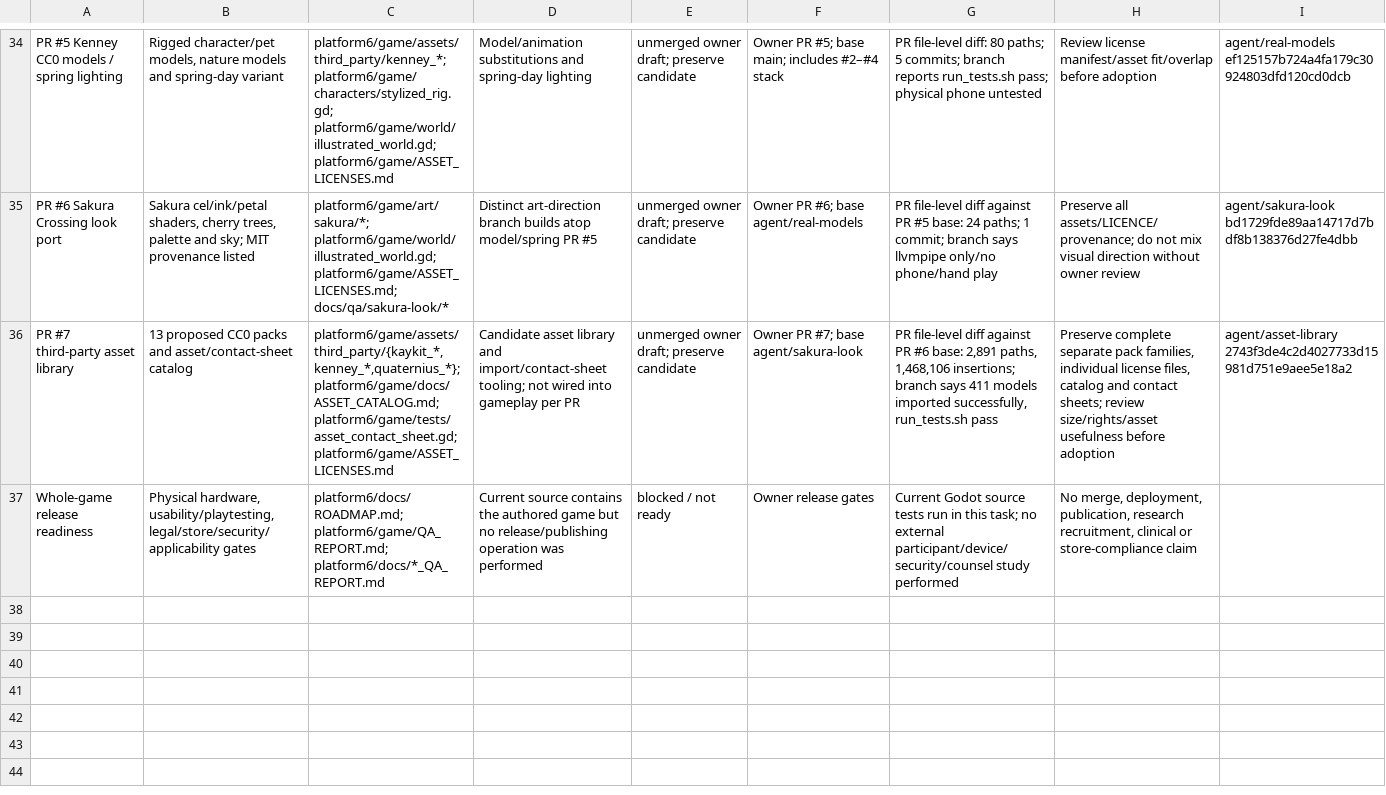
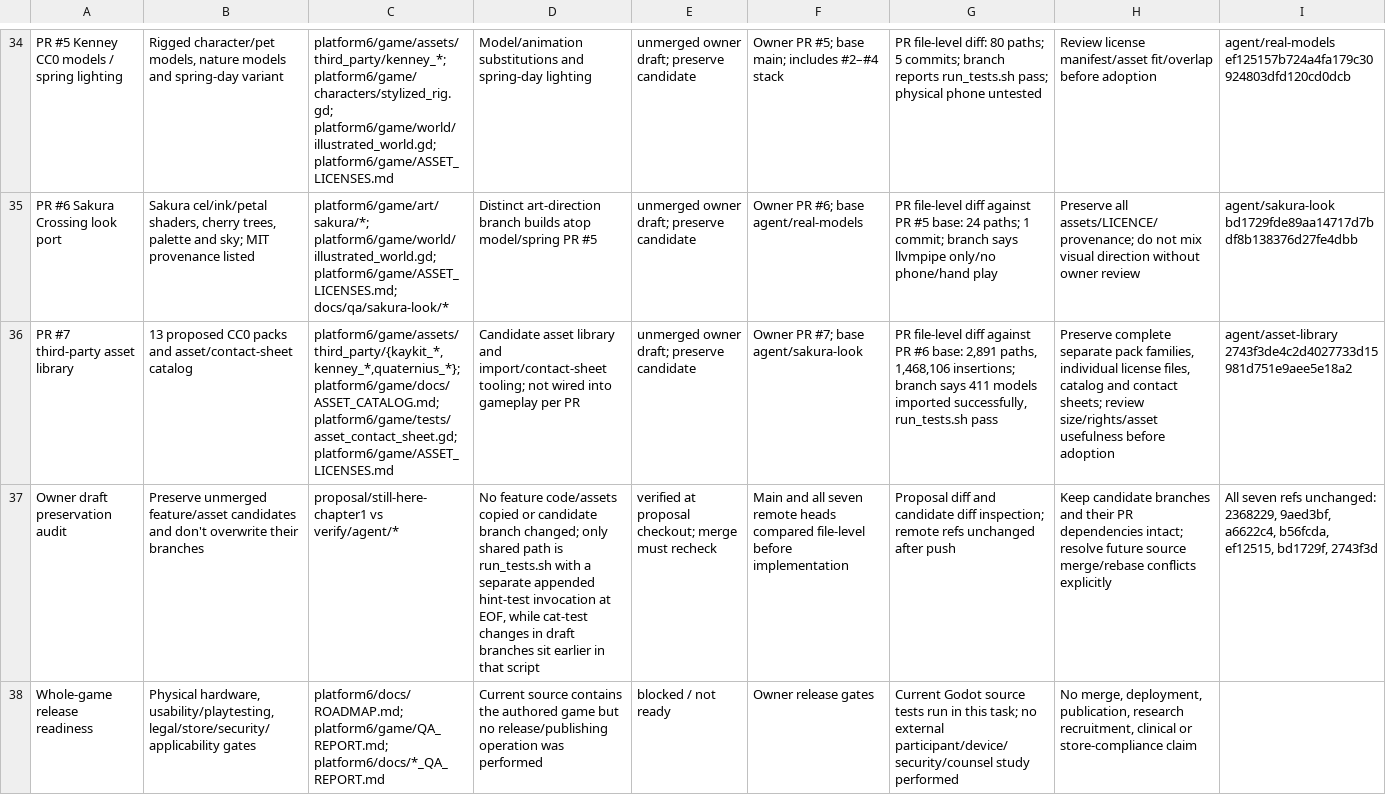
Before and after one commit to kapasainitishreddy/living-dead-story, a CSV file: docs/FEATURE_LEDGER.csv, drawn as a sheet; only a part is shown, gaps mark what is left out; the diff names each change by its address in the sheet, - before the commit and + after, or states it on an @@ line.

```diff
--- a/docs/FEATURE_LEDGER.csv
+++ b/docs/FEATURE_LEDGER.csv
+row 37: Owner draft preservation audit | Preserve unmerged feature/asset candidates and don't overwrite their branches | proposal/still-here-chapter1 vs verify/agent/* | No feature code/assets copied or candidate branch changed; only shared path is run_tests.sh with a separate appended hint-test invocation at EOF, while cat-test changes in draft branches sit earlier in that script | verified at proposal checkout; merge must recheck | Main and all seven remote heads compared file-level before implementation | Proposal diff and candidate diff inspection; remote refs unchanged after push | Keep candidate branches and their PR dependencies intact; resolve future source merge/rebase conflicts explicitly | All seven refs unchanged: 2368229, 9aed3bf, a6622c4, b56fcda, ef12515, bd1729f, 2743f3d
```
Also changed, not shown: 1 other file.
